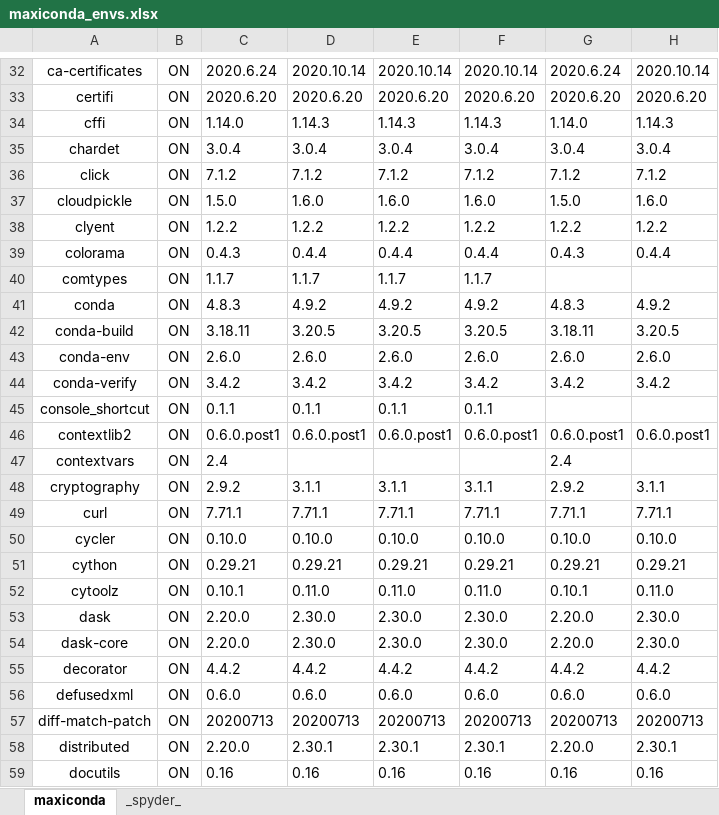
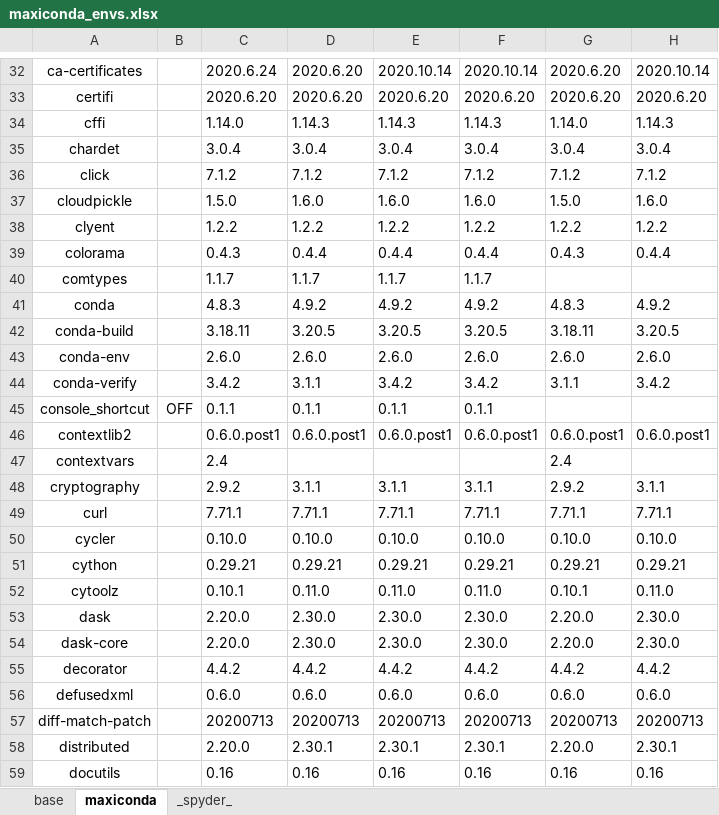
Before and after one commit to Semi-ATE/maxiconda-envs, an Excel workbook: maxiconda_envs.xlsx, sheet maxiconda, drawn as a sheet; only a part is shown, gaps mark what is left out; values as stored, in another font and other column widths than the file's, no borders; the diff covers the shown part only; the diff names each change by its address in the sheet, - before the commit and + after, or states it on an @@ line.

Commit message:
prepare to work with maxiconda-bot

```diff
--- a/maxiconda_envs.xlsx (sheet maxiconda)
+++ b/maxiconda_envs.xlsx (sheet maxiconda)
+sheet tab: base
-B32:B44: ON
+B32:B44: (empty)
-D32: 2020.10.14
+D32: 2020.6.20
-G32: 2020.6.24
+G32: 2020.6.20
-D44: 3.4.2
+D44: 3.1.1
-G44: 3.4.2
+G44: 3.1.1
-B45: ON
+B45: OFF
-B46:B59: ON
+B46:B59: (empty)
```
Also changed, not shown: 1 added row, 1 removed row, 358 edited cells and cell formats elsewhere in this sheet, sheet _spyder_, 33 other files.
